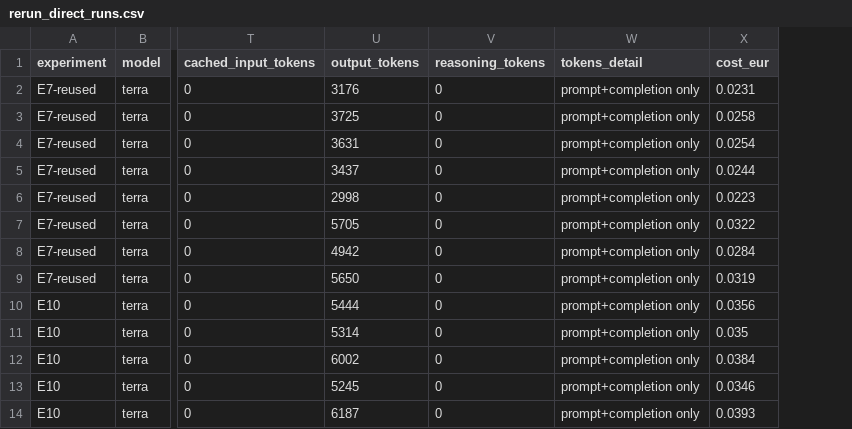
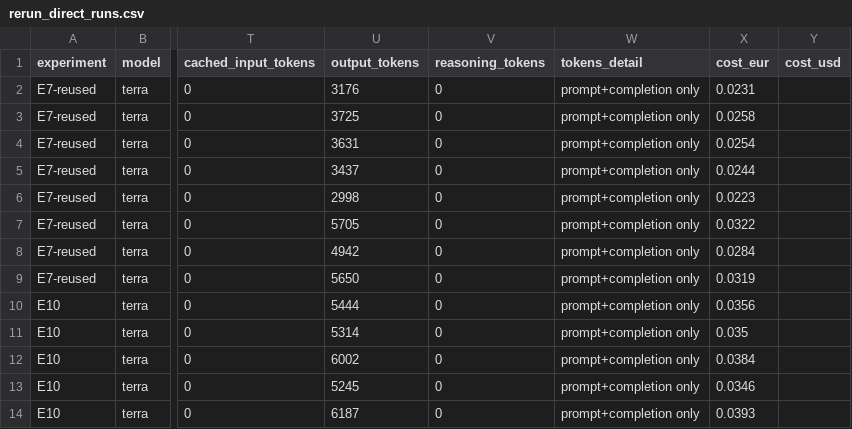
Before and after one commit to GPT-Laboratory/aiming_for_productivity_staff_scheduling_pilot_evaluation, a CSV file: results/rerun_direct_runs.csv, drawn as a sheet; only a part is shown, gaps mark what is left out; the diff names each change by its address in the sheet, - before the commit and + after, or states it on an @@ line.

```diff
--- a/results/rerun_direct_runs.csv
+++ b/results/rerun_direct_runs.csv
+column Y (cost_usd), empty
```
Also changed, not shown: results/rerun_mas_runs.csv, results/rerun_summary.csv, 1 other file.
